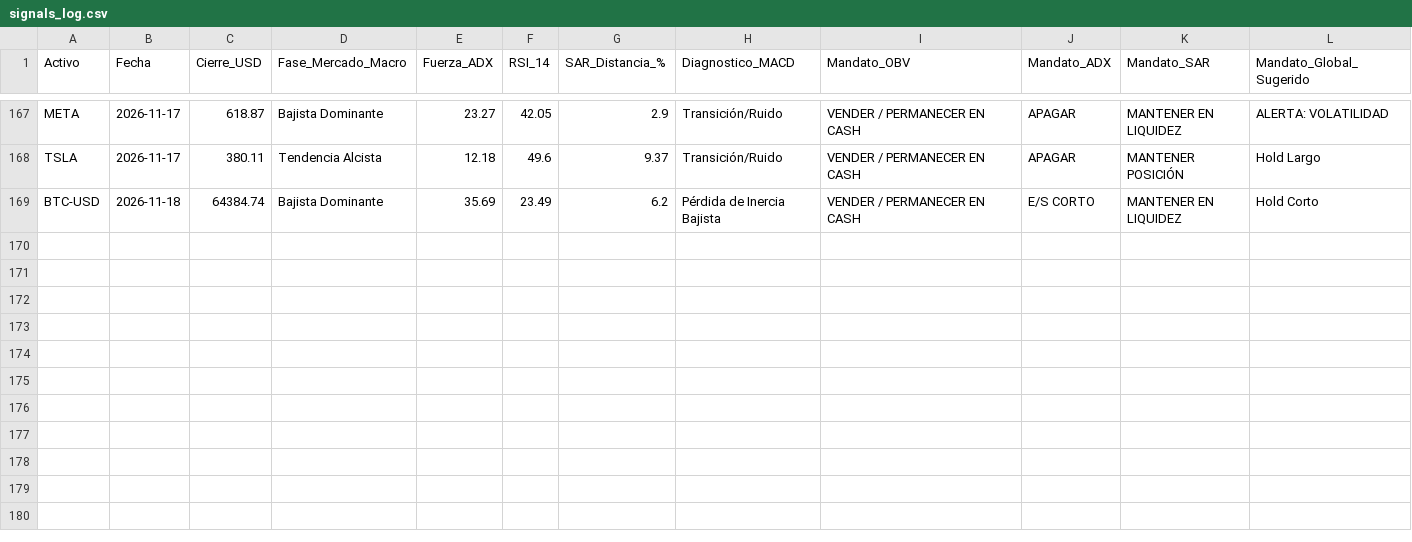
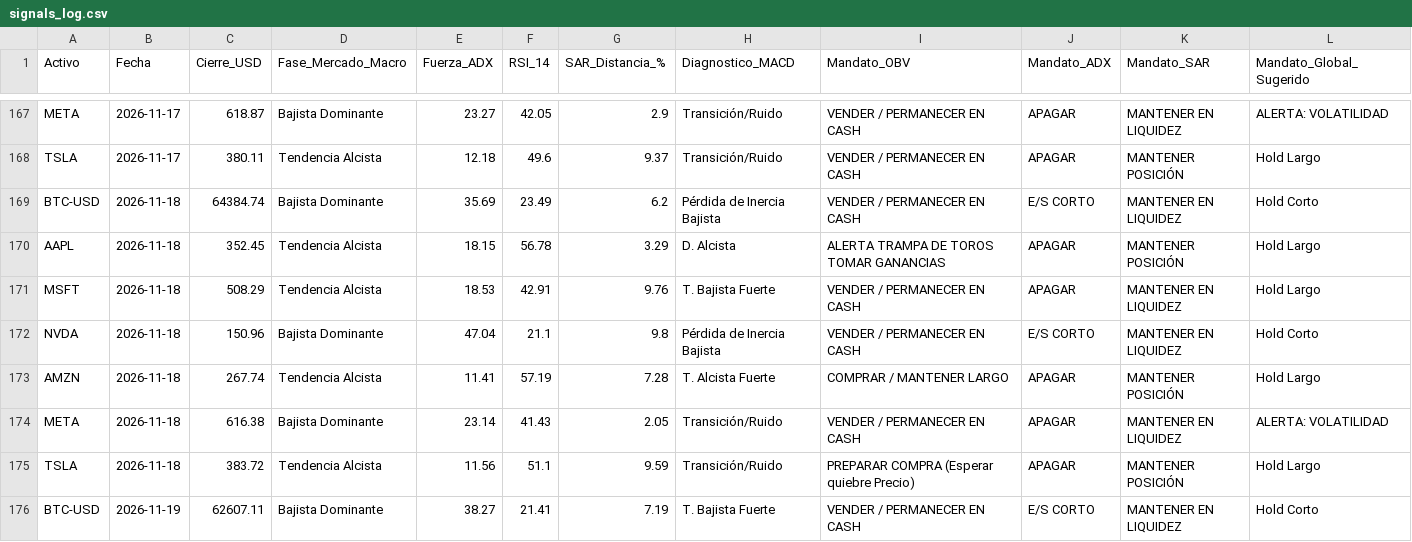
Before and after one commit to jesustellezvilchis-code/diplomado_bot, a CSV file: data/signals_log.csv, drawn as a sheet; only a part is shown, gaps mark what is left out; the diff names each change by its address in the sheet, - before the commit and + after, or states it on an @@ line.

```diff
--- a/data/signals_log.csv
+++ b/data/signals_log.csv
+row 170: AAPL | 2026-11-18 | 352.45 | Tendencia Alcista | 18.15 | 56.78 | 3.29 | D. Alcista | ALERTA TRAMPA DE TOROS TOMAR GANANCIAS | APAGAR | MANTENER POSICIÓN | Hold Largo
+row 171: MSFT | 2026-11-18 | 508.29 | Tendencia Alcista | 18.53 | 42.91 | 9.76 | T. Bajista Fuerte | VENDER / PERMANECER EN CASH | APAGAR | MANTENER EN LIQUIDEZ | Hold Largo
+row 172: NVDA | 2026-11-18 | 150.96 | Bajista Dominante | 47.04 | 21.1 | 9.8 | Pérdida de Inercia Bajista | VENDER / PERMANECER EN CASH | E/S CORTO | MANTENER EN LIQUIDEZ | Hold Corto
+row 173: AMZN | 2026-11-18 | 267.74 | Tendencia Alcista | 11.41 | 57.19 | 7.28 | T. Alcista Fuerte | COMPRAR / MANTENER LARGO | APAGAR | MANTENER POSICIÓN | Hold Largo
+row 174: META | 2026-11-18 | 616.38 | Bajista Dominante | 23.14 | 41.43 | 2.05 | Transición/Ruido | VENDER / PERMANECER EN CASH | APAGAR | MANTENER EN LIQUIDEZ | ALERTA: VOLATILIDAD
+row 175: TSLA | 2026-11-18 | 383.72 | Tendencia Alcista | 11.56 | 51.1 | 9.59 | Transición/Ruido | PREPARAR COMPRA (Esperar quiebre Precio) | APAGAR | MANTENER POSICIÓN | Hold Largo
+row 176: BTC-USD | 2026-11-19 | 62607.11 | Bajista Dominante | 38.27 | 21.41 | 7.19 | T. Bajista Fuerte | VENDER / PERMANECER EN CASH | E/S CORTO | MANTENER EN LIQUIDEZ | Hold Corto
```
Also changed, not shown: 1 other file.
